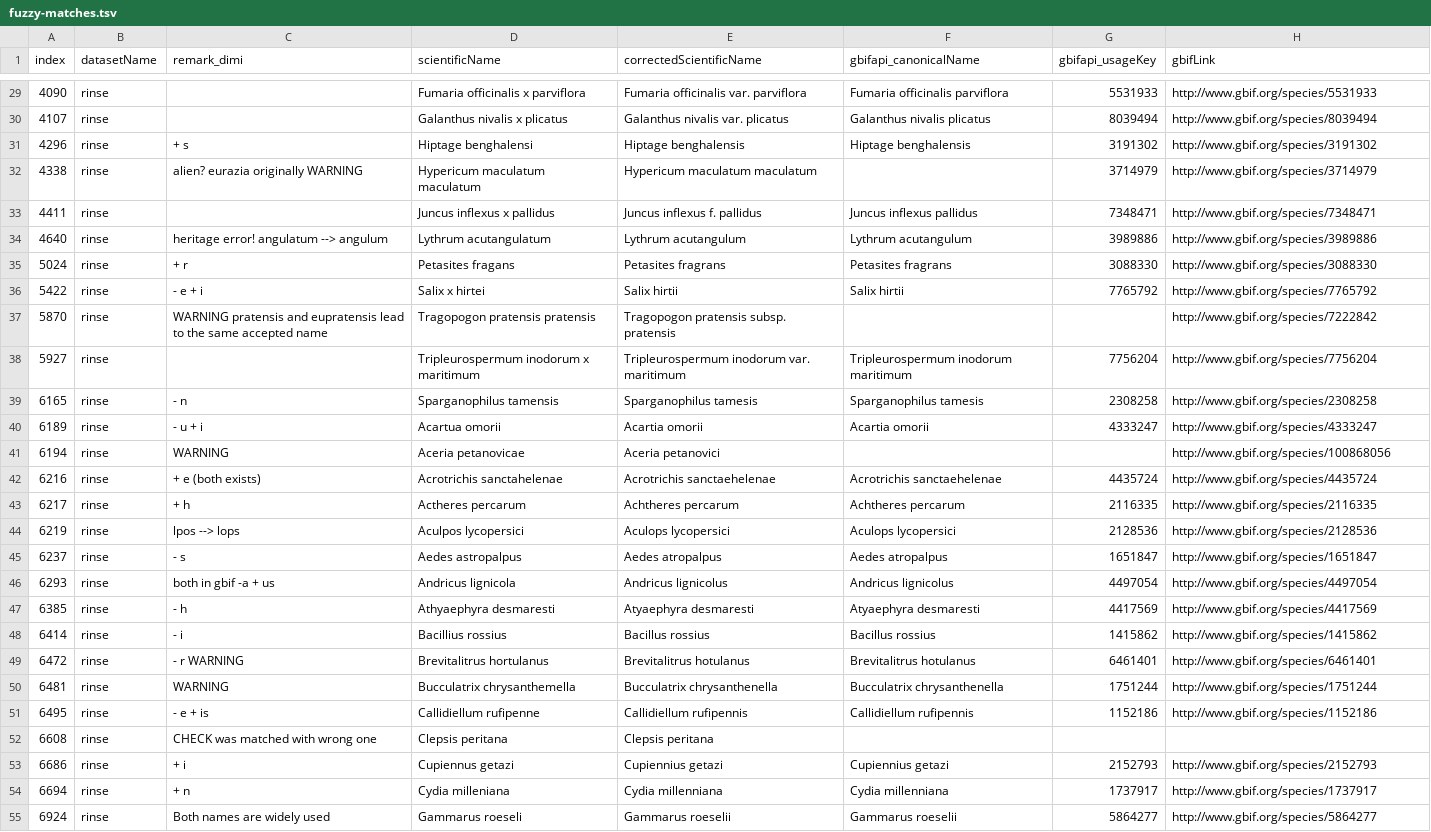
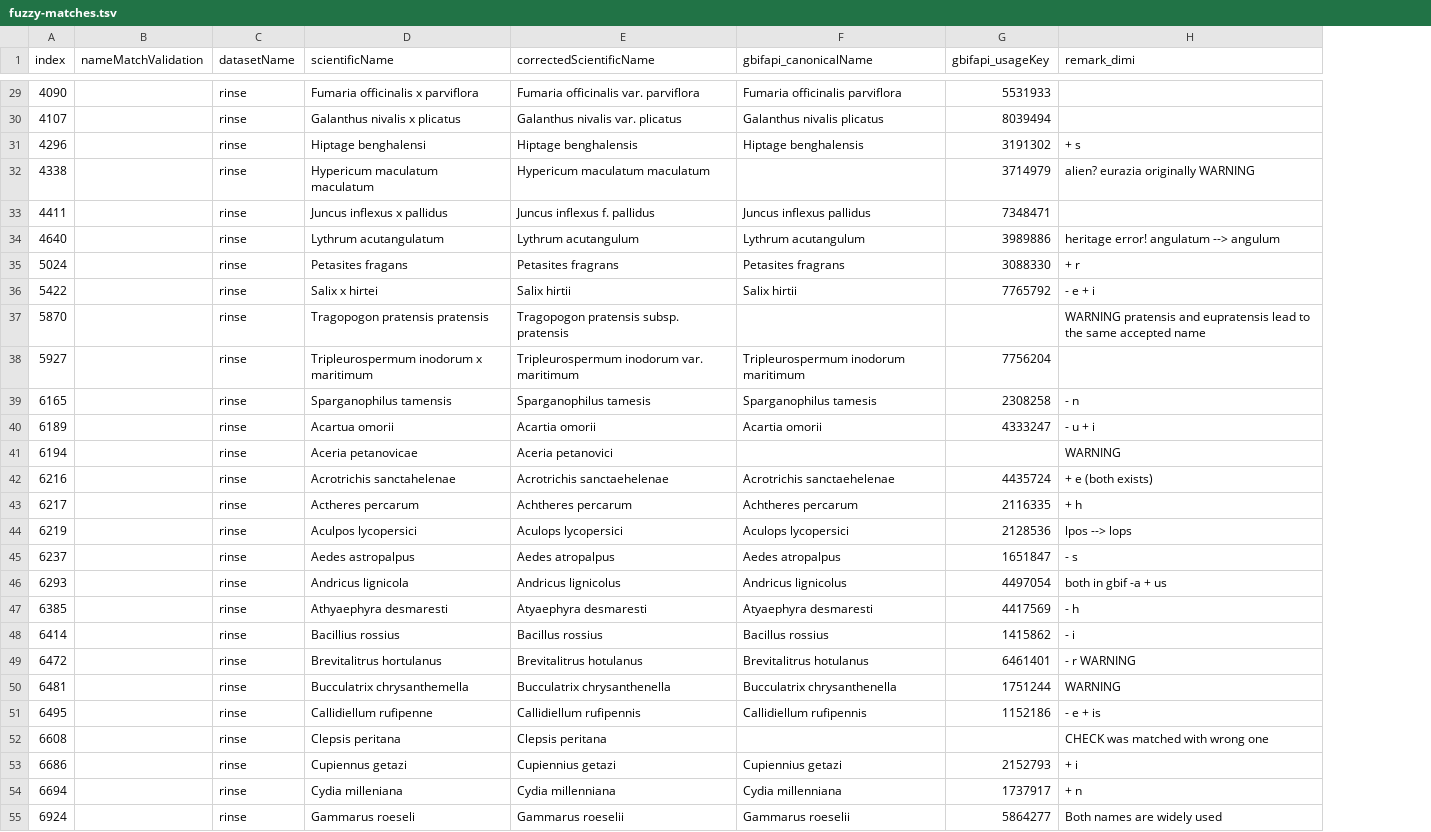
Before and after one commit to trias-project/alien-species-checklist, a TSV file: data/fuzzy-matches.tsv, drawn as a sheet; only a part is shown, gaps mark what is left out; removed rows and columns are numbered as before the commit, all else as after; the diff covers the shown part only; the diff names each change by its address in the sheet, - before the commit and + after, or states it on an @@ line.

Commit message:
Reorder some columns

```diff
--- a/data/fuzzy-matches.tsv
+++ b/data/fuzzy-matches.tsv
+column B (nameMatchValidation), empty
-column C (remark_dimi), rows 31-55: + s | alien? eurazia originally WARNING |  | heritage error! angulatum --> angulum | + r | - e + i | WARNING pratensis and eupratensis lead to the same accepted name |  | - n | - u + i | WARNING | + e (both exists) | + h | lpos --> lops | - s | both in gbif -a + us | - h | - i | - r WARNING | WARNING | - e + is | CHECK was matched with wrong one | + i | + n | Both names are widely used
-H1: gbifLink
+H1: remark_dimi
-H29 (remark_dimi): http://www.gbif.org/species/5531933
+H29 (remark_dimi): (empty)
-H30 (remark_dimi): http://www.gbif.org/species/8039494
+H30 (remark_dimi): (empty)
-H31 (remark_dimi): http://www.gbif.org/species/3191302
+H31 (remark_dimi): + s
-H32 (remark_dimi): http://www.gbif.org/species/3714979
+H32 (remark_dimi): alien? eurazia originally WARNING
-H33 (remark_dimi): http://www.gbif.org/species/7348471
+H33 (remark_dimi): (empty)
-H34 (remark_dimi): http://www.gbif.org/species/3989886
+H34 (remark_dimi): heritage error! angulatum --> angulum
-H35 (remark_dimi): http://www.gbif.org/species/3088330
+H35 (remark_dimi): + r
-H36 (remark_dimi): http://www.gbif.org/species/7765792
+H36 (remark_dimi): - e + i
-H37 (remark_dimi): http://www.gbif.org/species/7222842
+H37 (remark_dimi): WARNING pratensis and eupratensis lead to the same accepted name
-H38 (remark_dimi): http://www.gbif.org/species/7756204
+H38 (remark_dimi): (empty)
-H39 (remark_dimi): http://www.gbif.org/species/2308258
+H39 (remark_dimi): - n
-H40 (remark_dimi): http://www.gbif.org/species/4333247
+H40 (remark_dimi): - u + i
-H41 (remark_dimi): http://www.gbif.org/species/100868056
+H41 (remark_dimi): WARNING
-H42 (remark_dimi): http://www.gbif.org/species/4435724
+H42 (remark_dimi): + e (both exists)
-H43 (remark_dimi): http://www.gbif.org/species/2116335
+H43 (remark_dimi): + h
-H44 (remark_dimi): http://www.gbif.org/species/2128536
+H44 (remark_dimi): lpos --> lops
-H45 (remark_dimi): http://www.gbif.org/species/1651847
+H45 (remark_dimi): - s
-H46 (remark_dimi): http://www.gbif.org/species/4497054
+H46 (remark_dimi): both in gbif -a + us
-H47 (remark_dimi): http://www.gbif.org/species/4417569
+H47 (remark_dimi): - h
-H48 (remark_dimi): http://www.gbif.org/species/1415862
+H48 (remark_dimi): - i
-H49 (remark_dimi): http://www.gbif.org/species/6461401
+H49 (remark_dimi): - r WARNING
-H50 (remark_dimi): http://www.gbif.org/species/1751244
+H50 (remark_dimi): WARNING
-H51 (remark_dimi): http://www.gbif.org/species/1152186
+H51 (remark_dimi): - e + is
-H52 (remark_dimi): (empty)
+H52 (remark_dimi): CHECK was matched with wrong one
-H53 (remark_dimi): http://www.gbif.org/species/2152793
+H53 (remark_dimi): + i
-H54 (remark_dimi): http://www.gbif.org/species/1737917
+H54 (remark_dimi): + n
-H55 (remark_dimi): http://www.gbif.org/species/5864277
+H55 (remark_dimi): Both names are widely used
```
Also changed, not shown: 55 edited cells elsewhere in this file.
